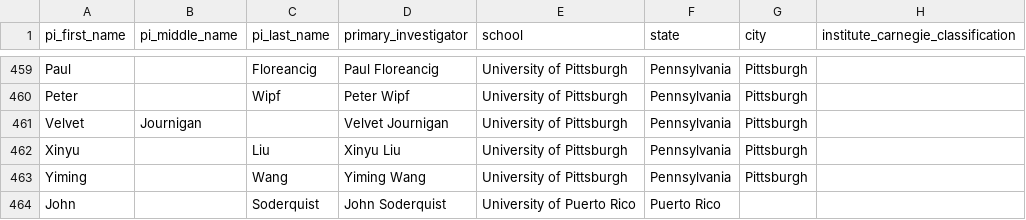
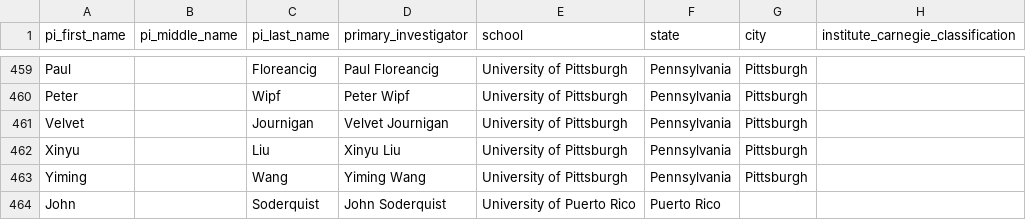
Before and after one commit to khoivan88/organiclinks-v2, a CSV file: data/organiclinks_db.csv, drawn as a sheet; only a part is shown, gaps mark what is left out; the diff names each change by its address in the sheet, - before the commit and + after, or states it on an @@ line.

Commit message:
Committing spreadsheet content on 7/13/2022: by khoivan88@gmail.com Khoi: fix some split names that was splitted wrong

```diff
--- a/data/organiclinks_db.csv
+++ b/data/organiclinks_db.csv
-B461 (pi_middle_name): Journigan
+B461 (pi_middle_name): (empty)
-C461 (pi_last_name): (empty)
+C461 (pi_last_name): Journigan
```
